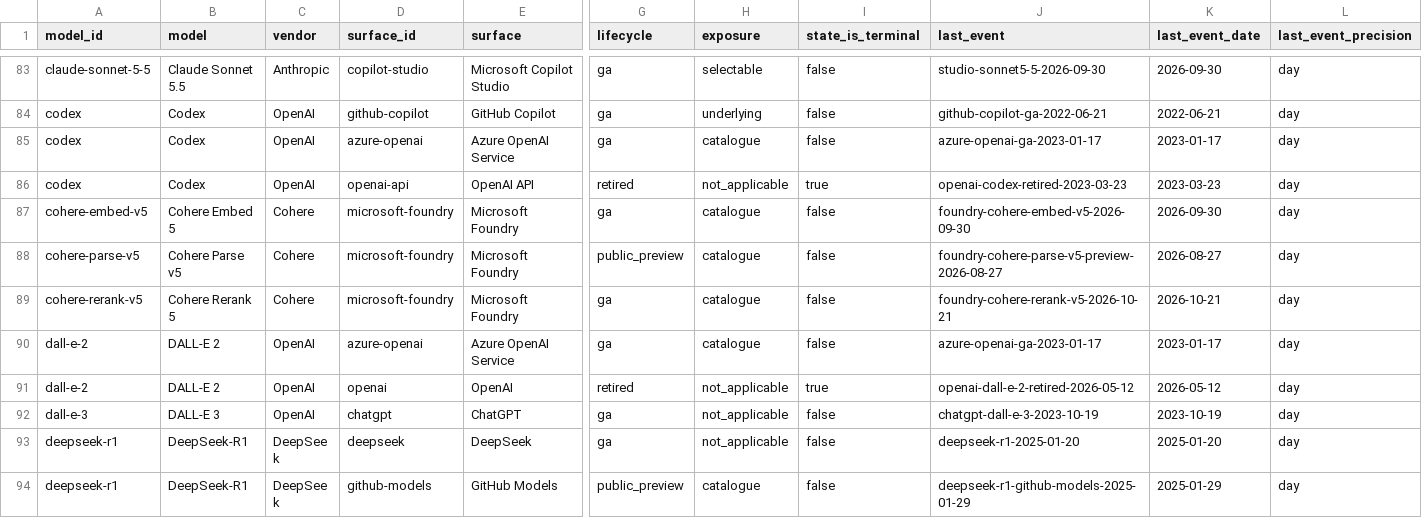
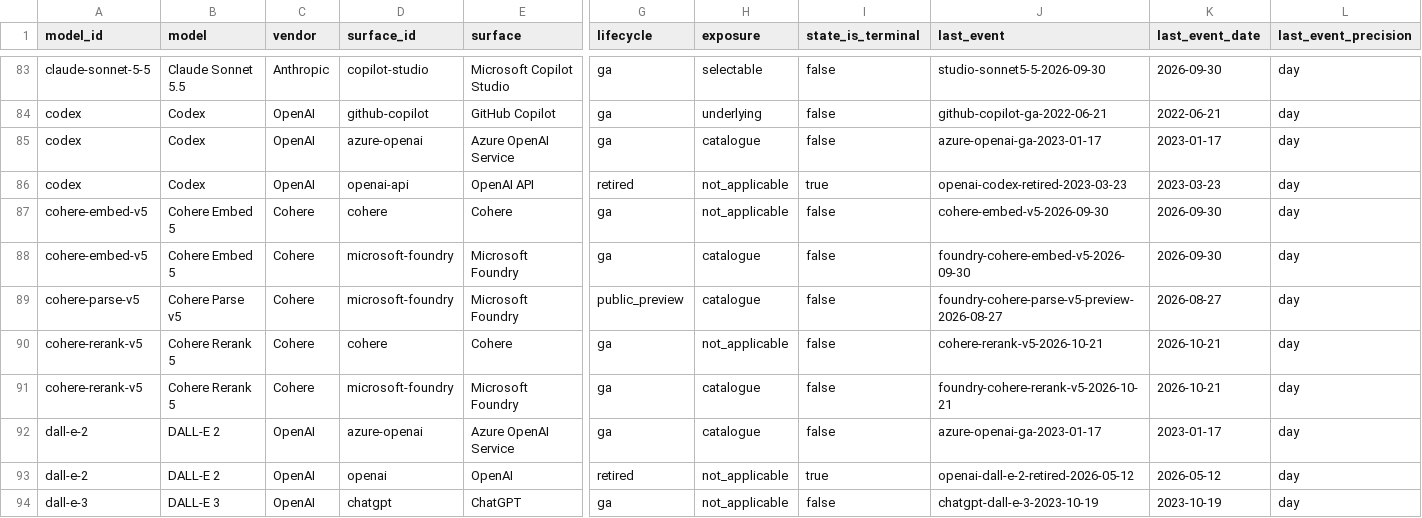
Before and after one commit to Bibbleq/frontier-model-tracker, a CSV file: generated/current-state.csv, drawn as a sheet; only a part is shown, gaps mark what is left out; the shorter side is filled out with more unchanged rows; rows hold the shown columns only; the diff names each change by its address in the sheet, - before the commit and + after, or states it on an @@ line.

```diff
--- a/generated/current-state.csv
+++ b/generated/current-state.csv
+row 87: cohere-embed-v5 | Cohere Embed 5 | Cohere | cohere | Cohere | ga | not_applicable | false | cohere-embed-v5-2026-09-30 | 2026-09-30 | day
+row 90: cohere-rerank-v5 | Cohere Rerank 5 | Cohere | cohere | Cohere | ga | not_applicable | false | cohere-rerank-v5-2026-10-21 | 2026-10-21 | day
```
Also changed, not shown: generated/events.csv, generated/lag.csv, 8 other files.
